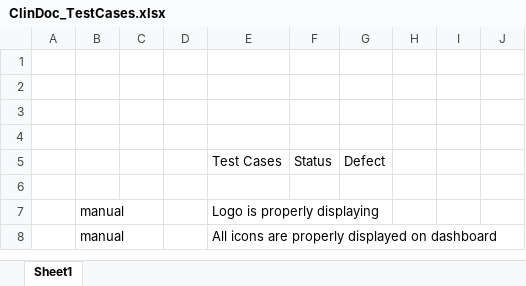
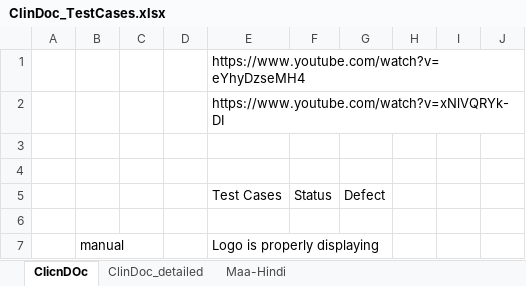
Before and after one commit to dikshach1111/Selenium, an Excel workbook: ClinDoc_TestCases.xlsx, sheet ClicnDOc, drawn as a sheet; only a part is shown; the shorter side is filled out with more unchanged rows; values as stored, in another font and other column widths than the file's, no borders; the diff names each change by its address in the sheet, - before the commit and + after, or states it on an @@ line.

```diff
--- a/ClinDoc_TestCases.xlsx (sheet ClicnDOc)
+++ b/ClinDoc_TestCases.xlsx (sheet ClicnDOc)
-sheet tab: Sheet1
+sheet tab: ClicnDOc
+sheet tab: ClinDoc_detailed
+sheet tab: Maa-Hindi
-E1: (empty)
+E1: https://www.youtube.com/watch?v=eYhyDzseMH4
-E2: (empty)
+E2: https://www.youtube.com/watch?v=xNlVQRYk-DI
```
Also changed, not shown: 4 other files.
